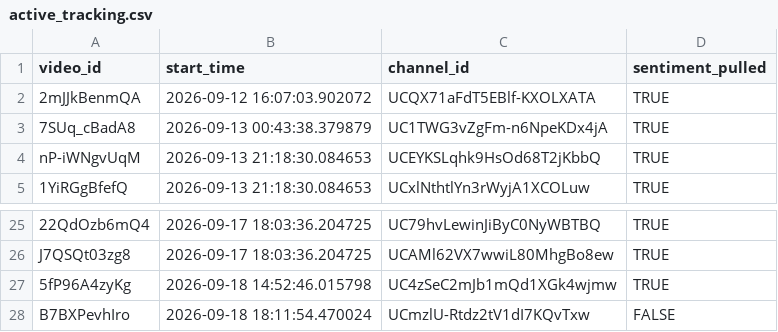
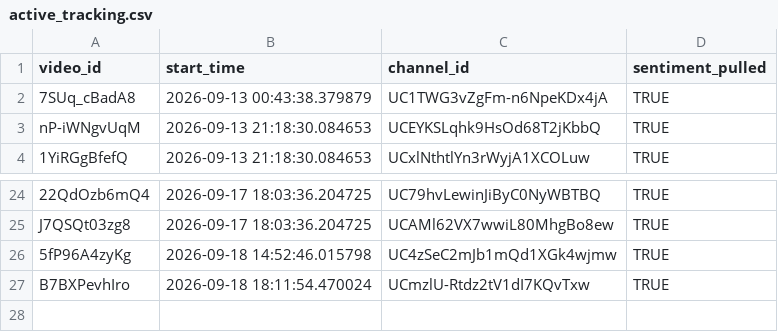
Before and after one commit to efejiroe/influencer-cv, a CSV file: data/active_tracking.csv, drawn as a sheet; only a part is shown, gaps mark what is left out.

```diff
--- a/data/active_tracking.csv
+++ b/data/active_tracking.csv
@@ -1,3 +1,2 @@
 "video_id","start_time","channel_id","sentiment_pulled"
-"2mJJkBenmQA","2026-09-12 16:07:03.902072","UCQX71aFdT5EBlf-KXOLXATA",TRUE
 "7SUq_cBadA8","2026-09-13 00:43:38.379879","UC1TWG3vZgFm-n6NpeKDx4jA",TRUE
@@ -27,2 +26,2 @@
 "5fP96A4zyKg","2026-09-18 14:52:46.015798","UC4zSeC2mJb1mQd1XGk4wjmw",TRUE
-"B7BXPevhIro","2026-09-18 18:11:54.470024","UCmzlU-Rtdz2tV1dI7KQvTxw",FALSE
+"B7BXPevhIro","2026-09-18 18:11:54.470024","UCmzlU-Rtdz2tV1dI7KQvTxw",TRUE
```
Also changed, not shown: 1 other file.
